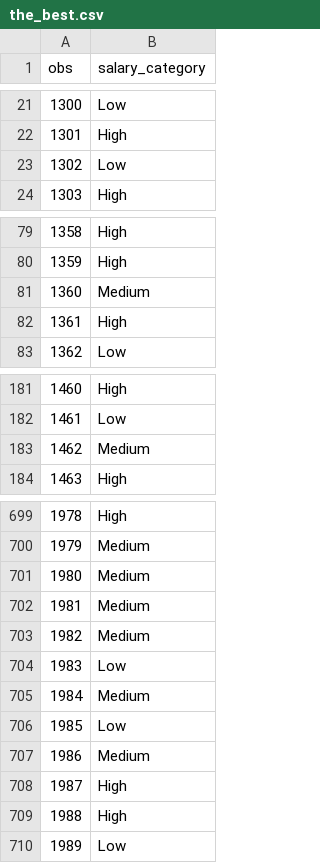
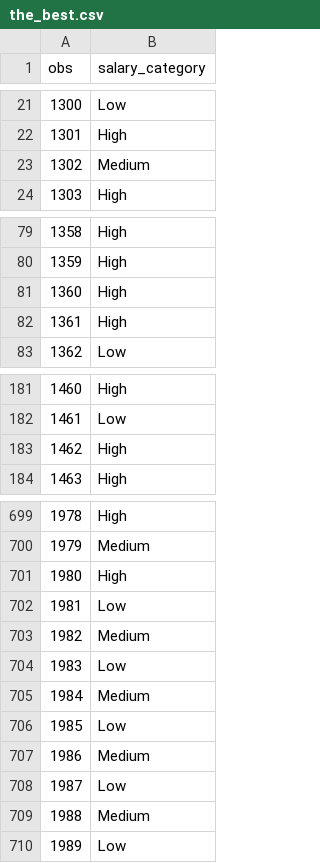
Before and after one commit to HubertKlosowski/bitgrit, a CSV file: the_best.csv, drawn as a sheet; only a part is shown, gaps mark what is left out; the diff covers the shown part only.

```diff
--- a/the_best.csv
+++ b/the_best.csv
@@ -22,3 +22,3 @@ obs,salary_category
 1301,High
-1302,Low
+1302,Medium
 1303,High
@@ -80,3 +80,3 @@ obs,salary_category
 1359,High
-1360,Medium
+1360,High
 1361,High
@@ -182,3 +182,3 @@ obs,salary_category
 1461,Low
-1462,Medium
+1462,High
 1463,High
@@ -700,4 +700,4 @@ obs,salary_category
 1979,Medium
-1980,Medium
-1981,Medium
+1980,High
+1981,Low
 1982,Medium
@@ -707,4 +707,4 @@ obs,salary_category
 1986,Medium
-1987,High
-1988,High
+1987,Low
+1988,Medium
 1989,Low
```
Also changed, not shown: 29 edited cells elsewhere in this file, 4 other files.
